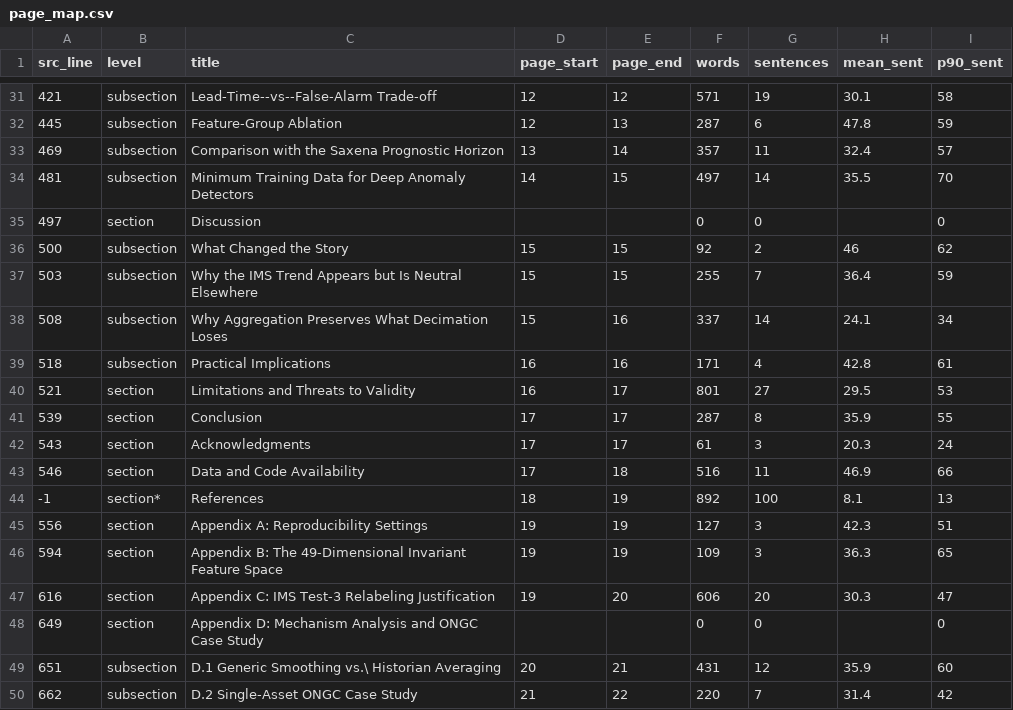
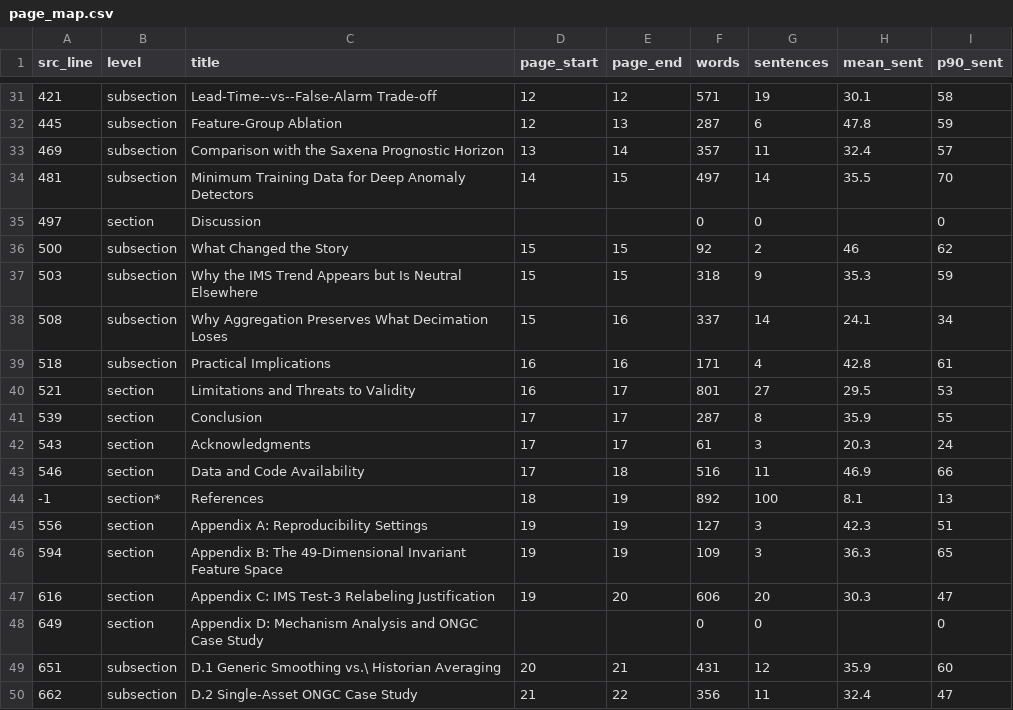
Before and after one commit to Ansh-Goyal01/Scada-Leadtime-Benchmark, a CSV file: revision-artifacts/phase6/measure/page_map.csv, drawn as a sheet; only a part is shown, gaps mark what is left out.

```diff
--- a/revision-artifacts/phase6/measure/page_map.csv
+++ b/revision-artifacts/phase6/measure/page_map.csv
@@ -36,3 +36,3 @@ src_line,level,title,page_start,page_end,words,sentences,mean_sent,p90_sent
 500,subsection,What Changed the Story,15,15,92,2,46,62
-503,subsection,Why the IMS Trend Appears but Is Neutral Elsewhere,15,15,255,7,36.4,59
+503,subsection,Why the IMS Trend Appears but Is Neutral Elsewhere,15,15,318,9,35.3,59
 508,subsection,Why Aggregation Preserves What Decimation Loses,15,16,337,14,24.1,34
@@ -49,2 +49,2 @@ src_line,level,title,page_start,page_end,words,sentences,mean_sent,p90_sent
 651,subsection,D.1 Generic Smoothing vs.\ Historian Averaging,20,21,431,12,35.9,60
-662,subsection,D.2 Single-Asset ONGC Case Study,21,22,220,7,31.4,42
+662,subsection,D.2 Single-Asset ONGC Case Study,21,22,356,11,32.4,47
```
Also changed, not shown: revision-artifacts/phase6/measure/floats.csv, revision-artifacts/phase6/proof_items.csv, 9 other files.
